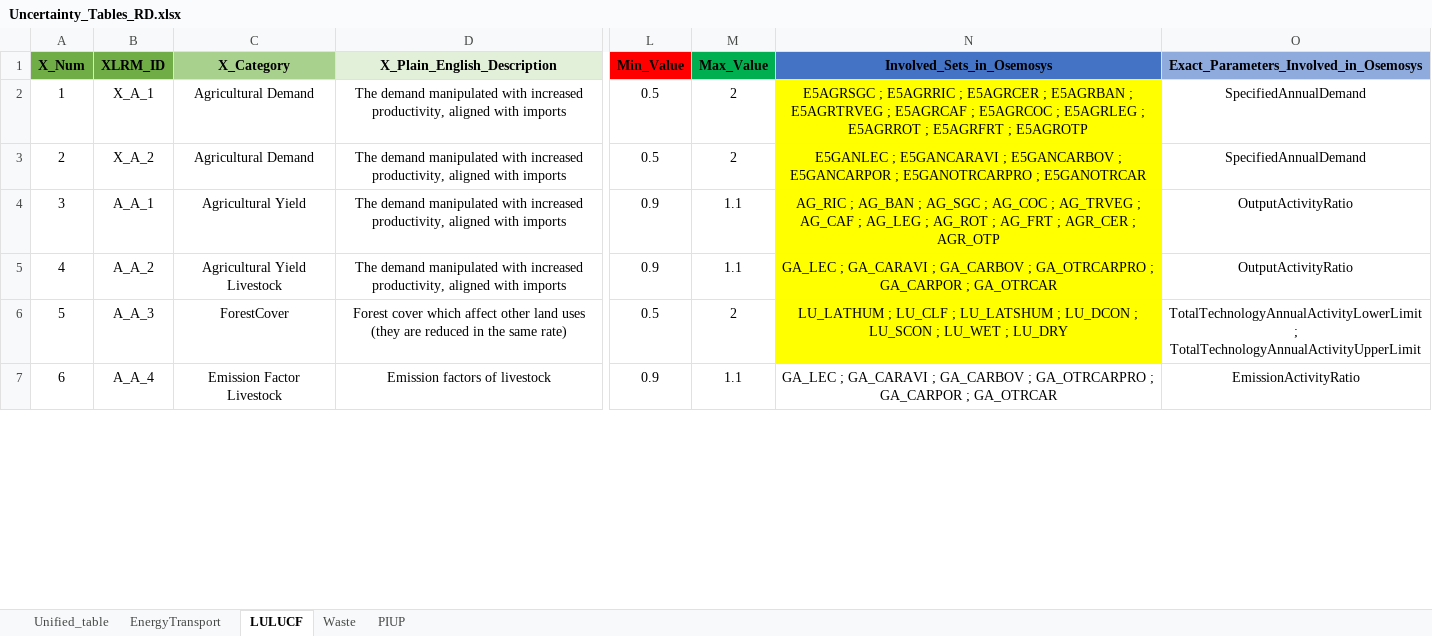
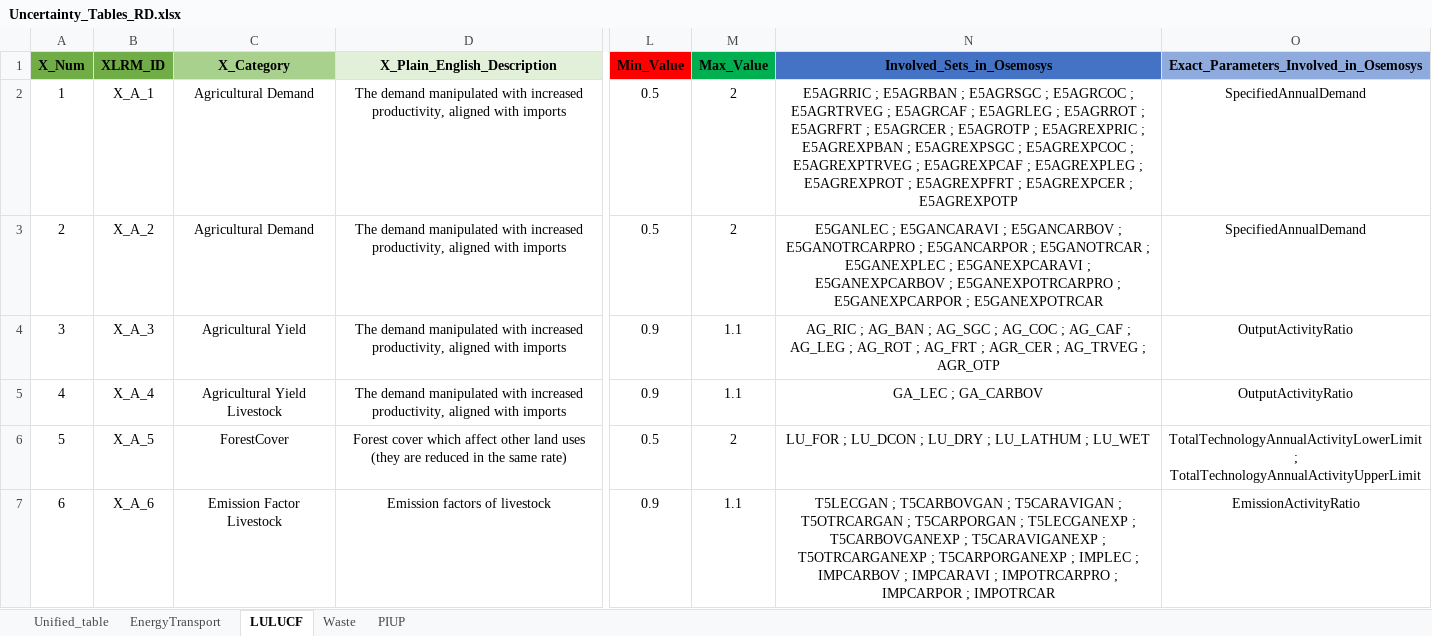
Before and after one commit to luviga/osemosys_momf, an Excel workbook: t3a_experiments/Experiment_1/Uncertainty_Tables_RD.xlsx, sheet LULUCF, drawn as a sheet; only a part is shown, gaps mark what is left out; values as stored, in another font and other column widths than the file's, no borders; the diff covers the shown part only; the diff names each change by its address in the sheet, - before the commit and + after, or states it on an @@ line.

```diff
--- a/t3a_experiments/Experiment_1/Uncertainty_Tables_RD.xlsx (sheet LULUCF)
+++ b/t3a_experiments/Experiment_1/Uncertainty_Tables_RD.xlsx (sheet LULUCF)
-N2 (Involved_Sets_in_Osemosys): E5AGRSGC ; E5AGRRIC ; E5AGRCER ; E5AGRBAN ; E5AGRTRVEG ; E5AGRCAF ; E5AGRCOC ; E5AGRLEG ; E5AGRROT ; E5AGRFRT ; E5AGROTP
+N2 (Involved_Sets_in_Osemosys): E5AGRRIC ; E5AGRBAN ; E5AGRSGC ; E5AGRCOC ; E5AGRTRVEG ; E5AGRCAF ; E5AGRLEG ; E5AGRROT ; E5AGRFRT ; E5AGRCER ; E5AGROTP ; E5AGREXPRIC ; E5AGREXPBAN ; E5AGREXPSGC ; E5AGREXPCOC ; E5AGREXPTRVEG ; E5AGREXPCAF ; E5AGREXPLEG ; E5AGREXPROT ; E5AGREXPFRT ; E5AGREXPCER ; E5AGREXPOTP
-N2:N6 fill: #FFFF00
+N2:N6 fill: none
-N3 (Involved_Sets_in_Osemosys): …E5GANCARBOV ; E5GANCARPOR ; E5GANOTRCARPRO ; E5GANOTRCAR
+N3 (Involved_Sets_in_Osemosys): …E5GANCARBOV ; E5GANOTRCARPRO ; E5GANCARPOR ; E5GANOTRCAR ; E5GANEXPLEC ; E5GANEXPCARAVI ; E5GANEXPCARBOV ; E5GANEXPOTRCARPRO ; E5GANEXPCARPOR ; E5GANEXPOTRCAR
-B4 (XLRM_ID): A_A_1
+B4 (XLRM_ID): X_A_3
-N4 (Involved_Sets_in_Osemosys): …AG_COC ; AG_TRVEG ; AG_CAF ; AG_LEG ; AG_ROT ; AG_FRT ; AGR_CER ; AGR_OTP
+N4 (Involved_Sets_in_Osemosys): …AG_COC ; AG_CAF ; AG_LEG ; AG_ROT ; AG_FRT ; AGR_CER ; AG_TRVEG ; AGR_OTP
-B5 (XLRM_ID): A_A_2
+B5 (XLRM_ID): X_A_4
-N5 (Involved_Sets_in_Osemosys): GA_LEC ; GA_CARAVI ; GA_CARBOV ; GA_OTRCARPRO ; GA_CARPOR ; GA_OTRCAR
+N5 (Involved_Sets_in_Osemosys): GA_LEC ; GA_CARBOV
-B6 (XLRM_ID): A_A_3
+B6 (XLRM_ID): X_A_5
-N6 (Involved_Sets_in_Osemosys): LU_LATHUM ; LU_CLF ; LU_LATSHUM ; LU_DCON ; LU_SCON ; LU_WET ; LU_DRY
+N6 (Involved_Sets_in_Osemosys): LU_FOR ; LU_DCON ; LU_DRY ; LU_LATHUM ; LU_WET
-B7 (XLRM_ID): A_A_4
+B7 (XLRM_ID): X_A_6
-N7 (Involved_Sets_in_Osemosys): GA_LEC ; GA_CARAVI ; GA_CARBOV ; GA_OTRCARPRO ; GA_CARPOR ; GA_OTRCAR
+N7 (Involved_Sets_in_Osemosys): T5LECGAN ; T5CARBOVGAN ; T5CARAVIGAN ; T5OTRCARGAN ; T5CARPORGAN ; T5LECGANEXP ; T5CARBOVGANEXP ; T5CARAVIGANEXP ; T5OTRCARGANEXP ; T5CARPORGANEXP ; IMPLEC ; IMPCARBOV ; IMPCARAVI ; IMPOTRCARPRO ; IMPCARPOR ; IMPOTRCAR
```
Also changed, not shown: 20 removed rows, 53 edited cells and cell formats elsewhere in this sheet, sheet Unified_table, formulas that keep their value, t3a_experiments/Experiment_1/0_From_Confection/B1_Model_Structure.xlsx, t3a_experiments/Experiment_1/_AFOLU_demand_controls.xlsx, 39 other files.
